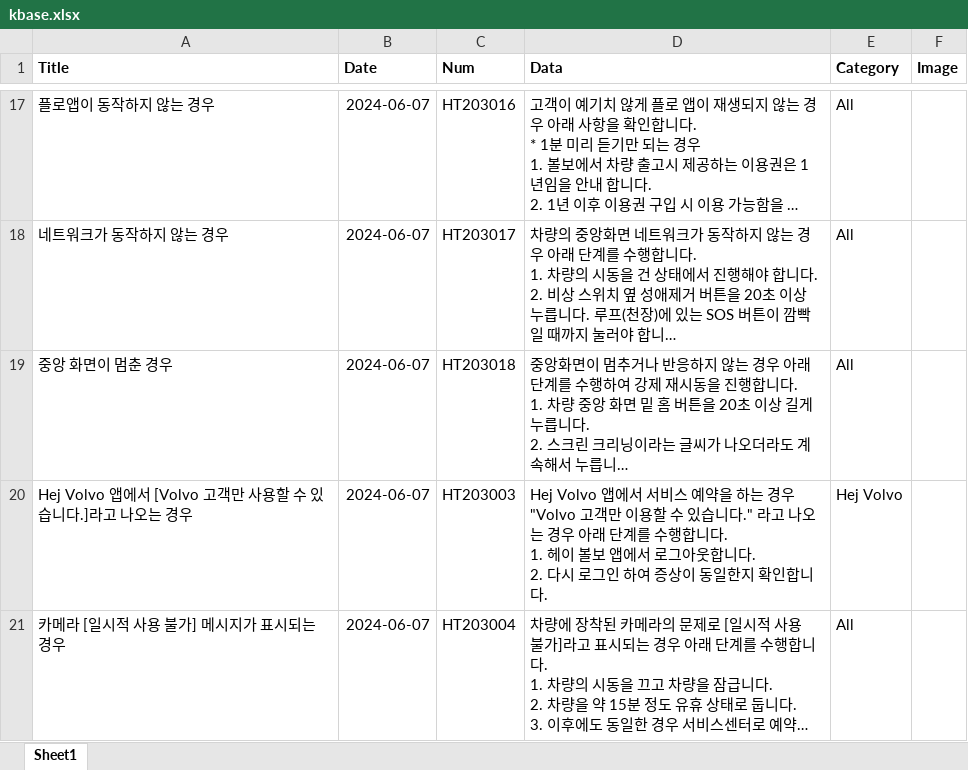
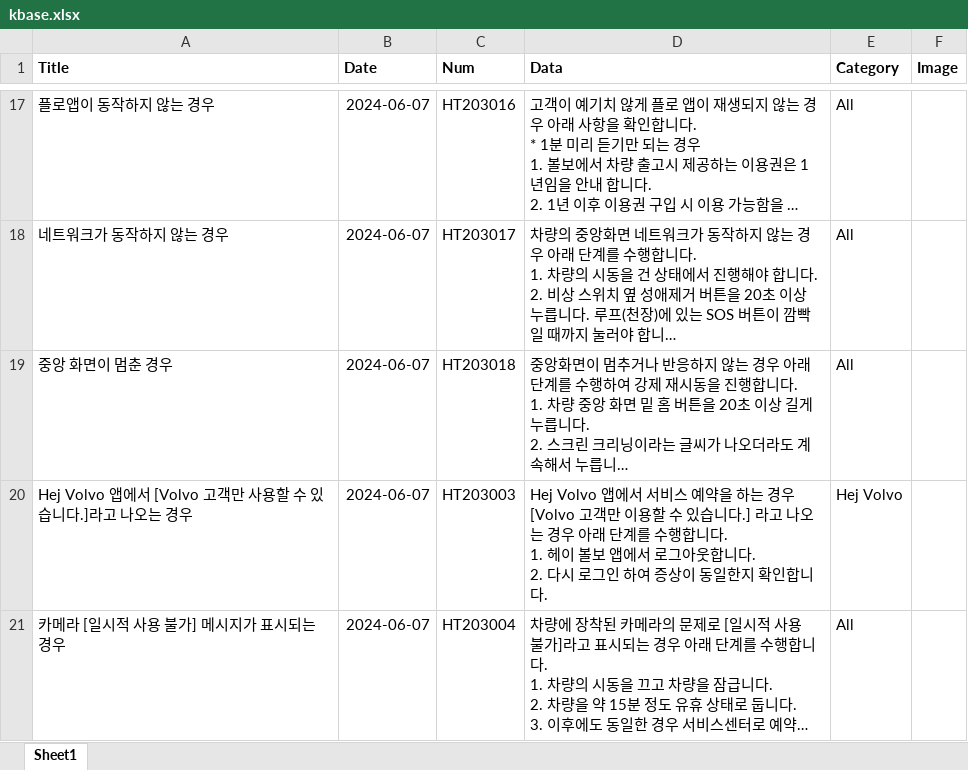
Before and after one commit to hyunos/hyuno.s, an Excel workbook: kbase.xlsx, sheet Sheet1, drawn as a sheet; only a part is shown, gaps mark what is left out; long unchanged cells end in …; values as stored, in another font and other column widths than the file's, no borders; the diff names each change by its address in the sheet, - before the commit and + after, or states it on an @@ line.

Commit message:
Add files via upload

```diff
--- a/kbase.xlsx (sheet Sheet1)
+++ b/kbase.xlsx (sheet Sheet1)
-D20 (Data): …경우 "Volvo 고객만 이용할 수 있습니다." 라고 나…
+D20 (Data): …경우 [Volvo 고객만 이용할 수 있습니다.] 라고 나…
```
